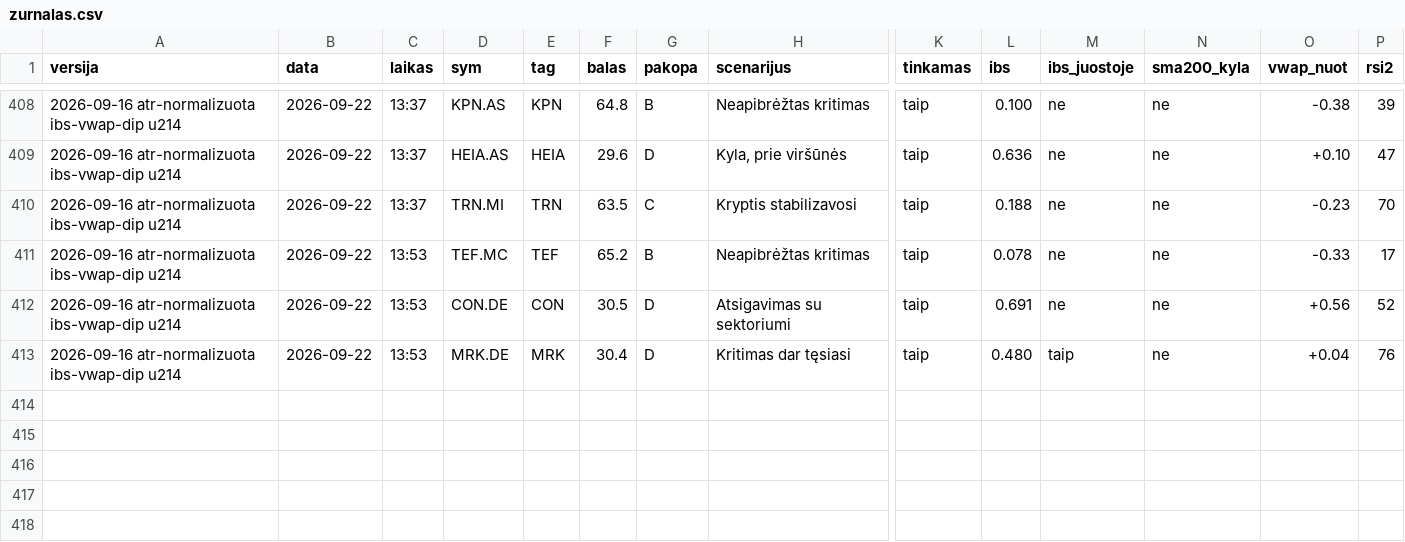
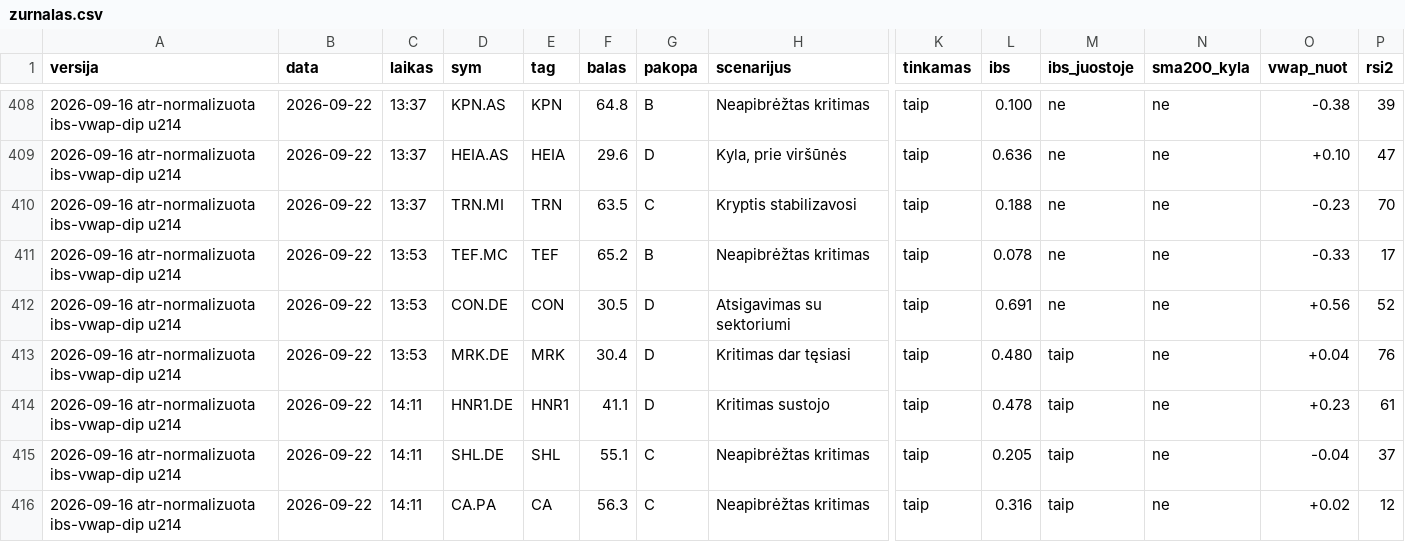
Before and after one commit to MantasBud/Dip-raiting, a CSV file: docs/zurnalas.csv, drawn as a sheet; only a part is shown, gaps mark what is left out; rows hold the shown columns only; the diff names each change by its address in the sheet, - before the commit and + after, or states it on an @@ line.

```diff
--- a/docs/zurnalas.csv
+++ b/docs/zurnalas.csv
+row 414: 2026-09-16 atr-normalizuota ibs-vwap-dip u214 | 2026-09-22 | 14:11 | HNR1.DE | HNR1 | 41.1 | D | Kritimas sustojo | taip | 0.478 | taip | ne | +0.23 | 61
+row 415: 2026-09-16 atr-normalizuota ibs-vwap-dip u214 | 2026-09-22 | 14:11 | SHL.DE | SHL | 55.1 | C | Neapibrėžtas kritimas | taip | 0.205 | taip | ne | -0.04 | 37
+row 416: 2026-09-16 atr-normalizuota ibs-vwap-dip u214 | 2026-09-22 | 14:11 | CA.PA | CA | 56.3 | C | Neapibrėžtas kritimas | taip | 0.316 | taip | ne | +0.02 | 12
```
Also changed, not shown: 2 other files.
